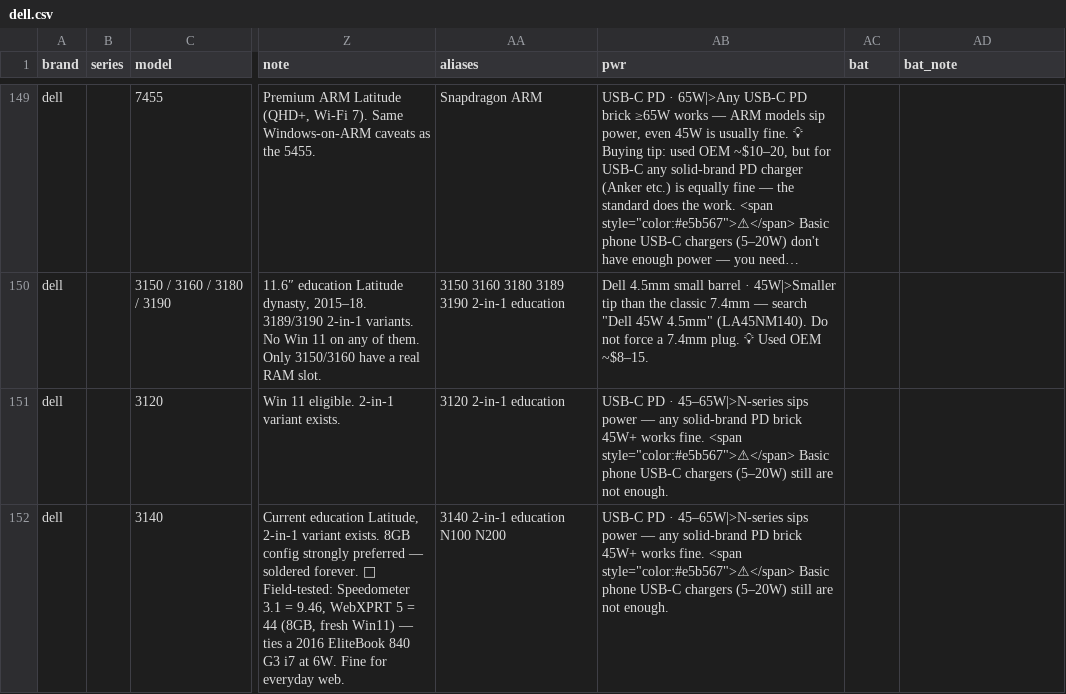
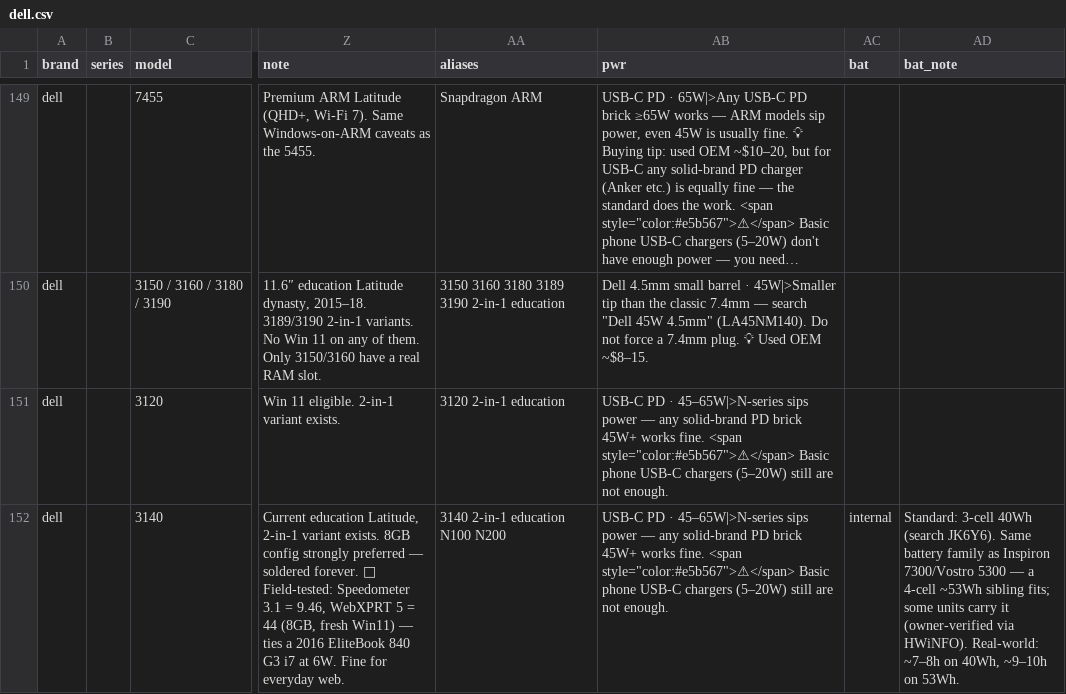
Before and after one commit to Regular-2000/laptop-specs, a CSV file: dell.csv, drawn as a sheet; only a part is shown, gaps mark what is left out; long unchanged cells end in …; the diff names each change by its address in the sheet, - before the commit and + after, or states it on an @@ line.

Commit message:
Add files via upload

```diff
--- a/dell.csv
+++ b/dell.csv
-AC152 (bat): (empty)
+AC152 (bat): internal
-AD152 (bat_note): (empty)
+AD152 (bat_note): Standard: 3-cell 40Wh (search JK6Y6). Same battery family as Inspiron 7300/Vostro 5300 — a 4-cell ~53Wh sibling fits; some units carry it (owner-verified via HWiNFO). Real-world: ~7–8h on 40Wh, ~9–10h on 53Wh.
```
